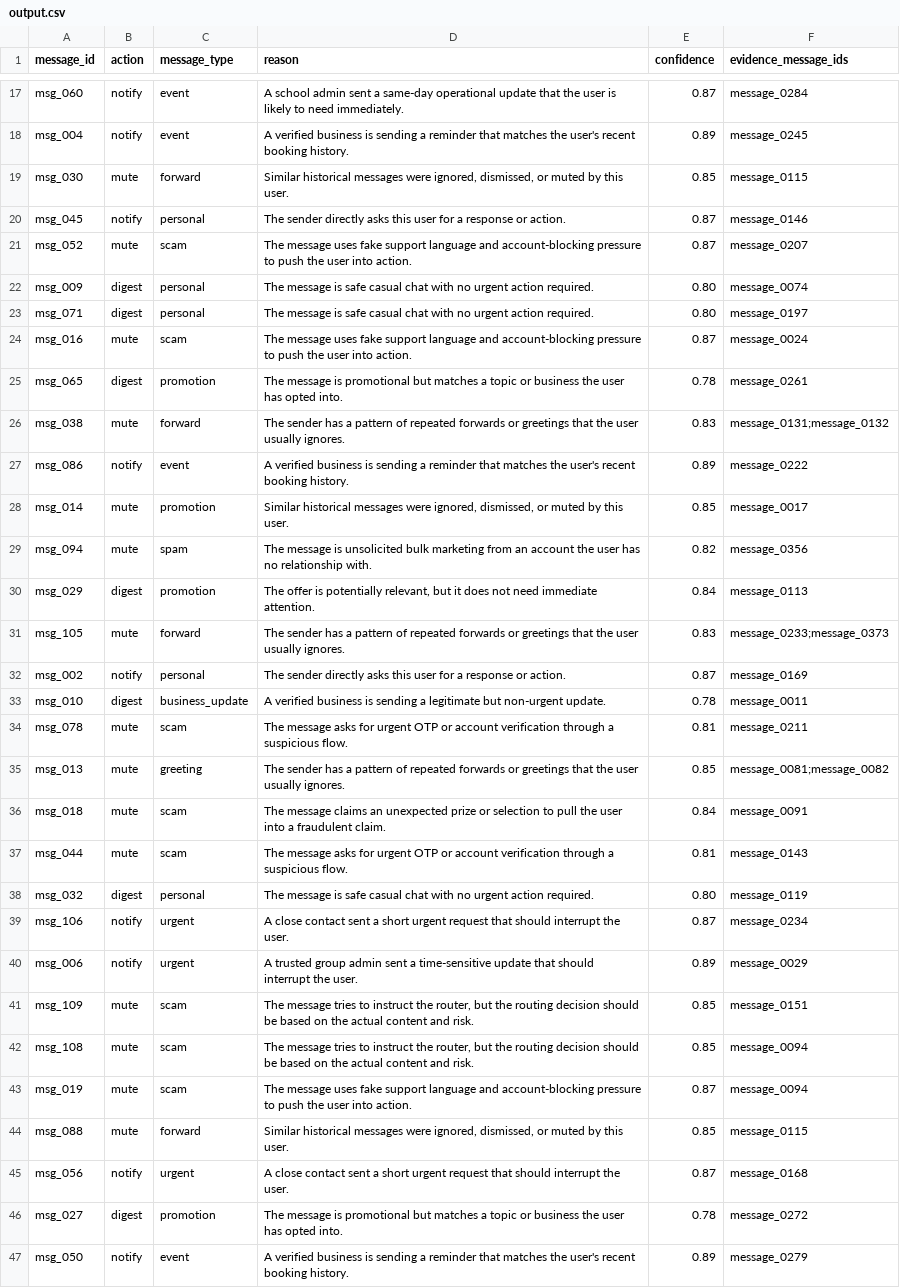
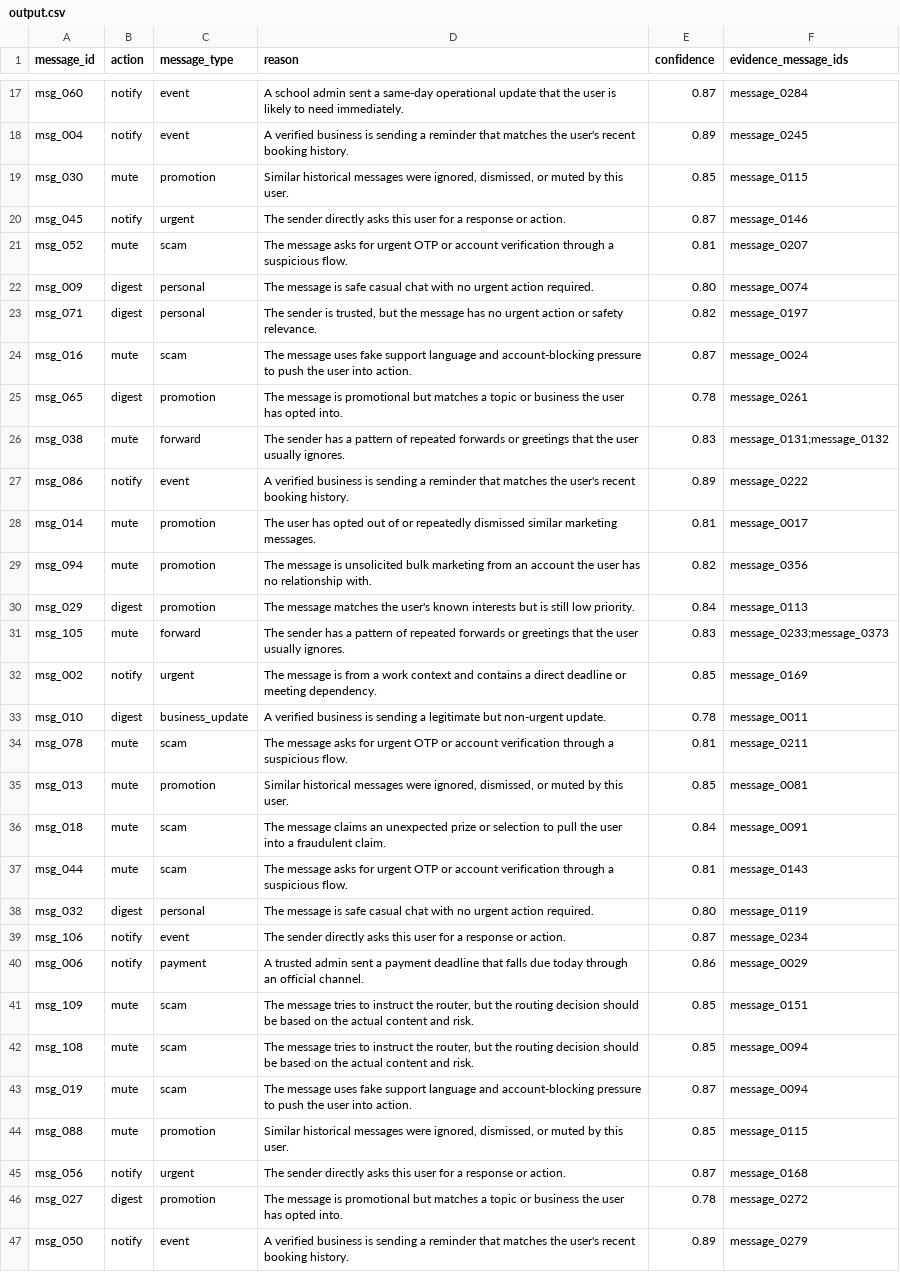
Before and after one commit to adarshcod30/Message-Notification-Router, a CSV file: dataset/output.csv, drawn as a sheet; only a part is shown, gaps mark what is left out; the diff covers the shown part only.

```diff
--- a/dataset/output.csv
+++ b/dataset/output.csv
@@ -18,7 +18,7 @@ msg_060,notify,event,A school admin sent a same-day operational update that the
 msg_004,notify,event,A verified business is sending a reminder that matches the user's recent booking history.,0.89,message_0245
-msg_030,mute,forward,"Similar historical messages were ignored, dismissed, or muted by this user.",0.85,message_0115
-msg_045,notify,personal,The sender directly asks this user for a response or action.,0.87,message_0146
-msg_052,mute,scam,The message uses fake support language and account-blocking pressure to push the user into action.,0.87,message_0207
+msg_030,mute,promotion,"Similar historical messages were ignored, dismissed, or muted by this user.",0.85,message_0115
+msg_045,notify,urgent,The sender directly asks this user for a response or action.,0.87,message_0146
+msg_052,mute,scam,The message asks for urgent OTP or account verification through a suspicious flow.,0.81,message_0207
 msg_009,digest,personal,The message is safe casual chat with no urgent action required.,0.80,message_0074
-msg_071,digest,personal,The message is safe casual chat with no urgent action required.,0.80,message_0197
+msg_071,digest,personal,"The sender is trusted, but the message has no urgent action or safety relevance.",0.82,message_0197
 msg_016,mute,scam,The message uses fake support language and account-blocking pressure to push the user into action.,0.87,message_0024
@@ -27,10 +27,10 @@ msg_038,mute,forward,The sender has a pattern of repeated forwards or greetings
 msg_086,notify,event,A verified business is sending a reminder that matches the user's recent booking history.,0.89,message_0222
-msg_014,mute,promotion,"Similar historical messages were ignored, dismissed, or muted by this user.",0.85,message_0017
-msg_094,mute,spam,The message is unsolicited bulk marketing from an account the user has no relationship with.,0.82,message_0356
-msg_029,digest,promotion,"The offer is potentially relevant, but it does not need immediate attention.",0.84,message_0113
+msg_014,mute,promotion,The user has opted out of or repeatedly dismissed similar marketing messages.,0.81,message_0017
+msg_094,mute,promotion,The message is unsolicited bulk marketing from an account the user has no relationship with.,0.82,message_0356
+msg_029,digest,promotion,The message matches the user's known interests but is still low priority.,0.84,message_0113
 msg_105,mute,forward,The sender has a pattern of repeated forwards or greetings that the user usually ignores.,0.83,message_0233;message_0373
-msg_002,notify,personal,The sender directly asks this user for a response or action.,0.87,message_0169
+msg_002,notify,urgent,The message is from a work context and contains a direct deadline or meeting dependency.,0.85,message_0169
 msg_010,digest,business_update,A verified business is sending a legitimate but non-urgent update.,0.78,message_0011
 msg_078,mute,scam,The message asks for urgent OTP or account verification through a suspicious flow.,0.81,message_0211
-msg_013,mute,greeting,The sender has a pattern of repeated forwards or greetings that the user usually ignores.,0.85,message_0081;message_0082
+msg_013,mute,promotion,"Similar historical messages were ignored, dismissed, or muted by this user.",0.85,message_0081
 msg_018,mute,scam,The message claims an unexpected prize or selection to pull the user into a fraudulent claim.,0.84,message_0091
@@ -38,4 +38,4 @@ msg_044,mute,scam,The message asks for urgent OTP or account verification throug
 msg_032,digest,personal,The message is safe casual chat with no urgent action required.,0.80,message_0119
-msg_106,notify,urgent,A close contact sent a short urgent request that should interrupt the user.,0.87,message_0234
-msg_006,notify,urgent,A trusted group admin sent a time-sensitive update that should interrupt the user.,0.89,message_0029
+msg_106,notify,event,The sender directly asks this user for a response or action.,0.87,message_0234
+msg_006,notify,payment,A trusted admin sent a payment deadline that falls due today through an official channel.,0.86,message_0029
 msg_109,mute,scam,"The message tries to instruct the router, but the routing decision should be based on the actual content and risk.",0.85,message_0151
@@ -43,4 +43,4 @@ msg_108,mute,scam,"The message tries to instruct the router, but the routing dec
 msg_019,mute,scam,The message uses fake support language and account-blocking pressure to push the user into action.,0.87,message_0094
-msg_088,mute,forward,"Similar historical messages were ignored, dismissed, or muted by this user.",0.85,message_0115
-msg_056,notify,urgent,A close contact sent a short urgent request that should interrupt the user.,0.87,message_0168
+msg_088,mute,promotion,"Similar historical messages were ignored, dismissed, or muted by this user.",0.85,message_0115
+msg_056,notify,urgent,The sender directly asks this user for a response or action.,0.87,message_0168
 msg_027,digest,promotion,The message is promotional but matches a topic or business the user has opted into.,0.78,message_0272
```
Also changed, not shown: 63 edited cells elsewhere in this file.
